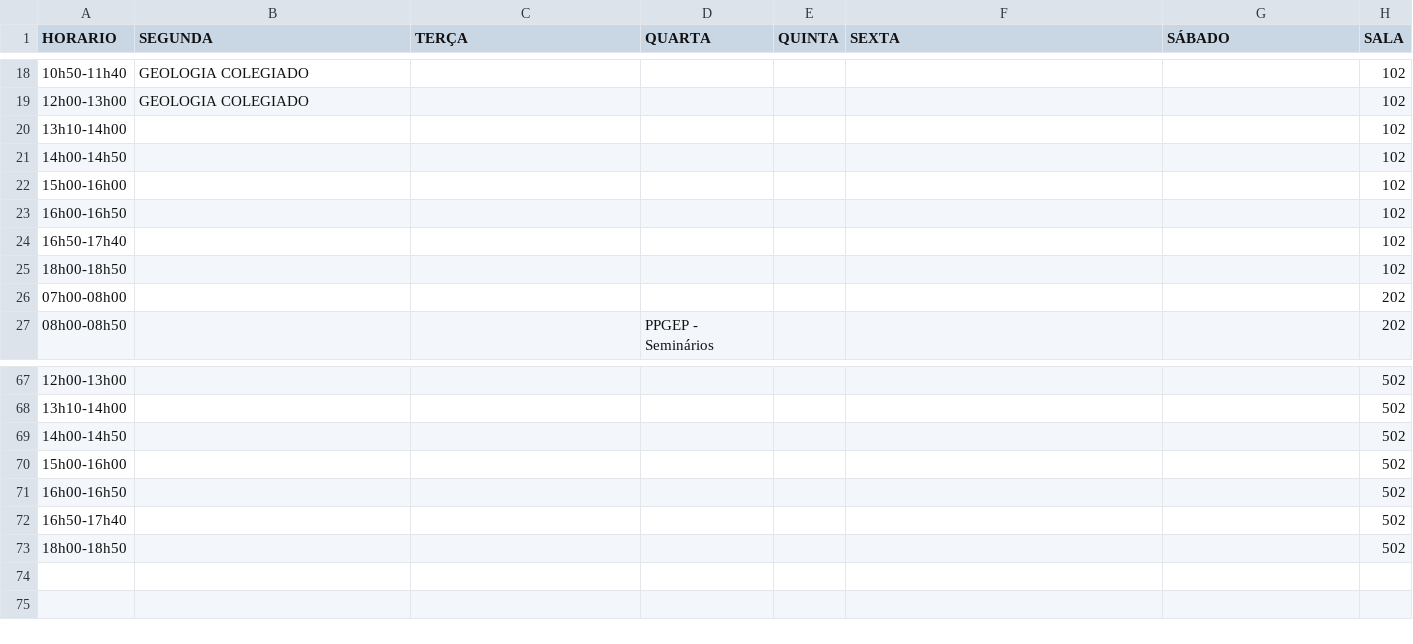
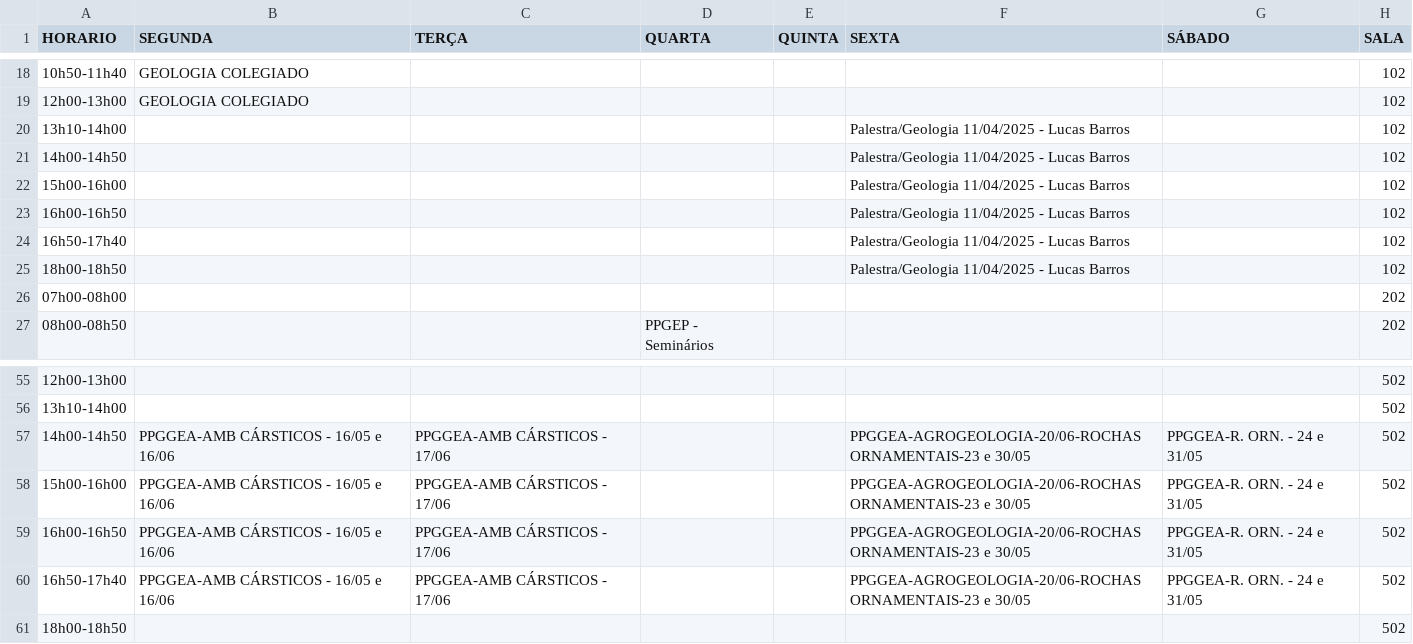
Before and after one commit to ti-fct/horariosFCT, a CSV file: utils/abas_csvs_editados/MINI-AUDITORIOS_editado.csv, drawn as a sheet; only a part is shown, gaps mark what is left out; the diff covers the shown part only.

```diff
--- a/utils/abas_csvs_editados/MINI-AUDITORIOS_editado.csv
+++ b/utils/abas_csvs_editados/MINI-AUDITORIOS_editado.csv
@@ -19,8 +19,8 @@ HORARIO,SEGUNDA,TERÇA,QUARTA,QUINTA,SEXTA,SÁBADO,SALA
 12h00-13h00,GEOLOGIA  COLEGIADO,,,,,,102
-13h10-14h00,,,,,,,102
-14h00-14h50,,,,,,,102
-15h00-16h00,,,,,,,102
-16h00-16h50,,,,,,,102
-16h50-17h40,,,,,,,102
-18h00-18h50,,,,,,,102
+13h10-14h00,,,,,Palestra/Geologia 11/04/2025 - Lucas Barros,,102
+14h00-14h50,,,,,Palestra/Geologia 11/04/2025 - Lucas Barros,,102
+15h00-16h00,,,,,Palestra/Geologia 11/04/2025 - Lucas Barros,,102
+16h00-16h50,,,,,Palestra/Geologia 11/04/2025 - Lucas Barros,,102
+16h50-17h40,,,,,Palestra/Geologia 11/04/2025 - Lucas Barros,,102
+18h00-18h50,,,,,Palestra/Geologia 11/04/2025 - Lucas Barros,,102
 07h00-08h00,,,,,,,202
@@ -68,6 +56,6 @@ HORARIO,SEGUNDA,TERÇA,QUARTA,QUINTA,SEXTA,SÁBADO,SALA
 13h10-14h00,,,,,,,502
-14h00-14h50,,,,,,,502
-15h00-16h00,,,,,,,502
-16h00-16h50,,,,,,,502
-16h50-17h40,,,,,,,502
+14h00-14h50,PPGGEA-AMB CÁRSTICOS - 16/05 e 16/06 ,PPGGEA-AMB CÁRSTICOS - 17/06,,,PPGGEA-AGROGEOLOGIA-20/06-ROCHAS ORNAMENTAIS-23 e 30/05,PPGGEA-R. ORN. - 24 e 31/05,502
+15h00-16h00,PPGGEA-AMB CÁRSTICOS - 16/05 e 16/06 ,PPGGEA-AMB CÁRSTICOS - 17/06,,,PPGGEA-AGROGEOLOGIA-20/06-ROCHAS ORNAMENTAIS-23 e 30/05,PPGGEA-R. ORN. - 24 e 31/05,502
+16h00-16h50,PPGGEA-AMB CÁRSTICOS - 16/05 e 16/06 ,PPGGEA-AMB CÁRSTICOS - 17/06,,,PPGGEA-AGROGEOLOGIA-20/06-ROCHAS ORNAMENTAIS-23 e 30/05,PPGGEA-R. ORN. - 24 e 31/05,502
+16h50-17h40,PPGGEA-AMB CÁRSTICOS - 16/05 e 16/06 ,PPGGEA-AMB CÁRSTICOS - 17/06,,,PPGGEA-AGROGEOLOGIA-20/06-ROCHAS ORNAMENTAIS-23 e 30/05,PPGGEA-R. ORN. - 24 e 31/05,502
 18h00-18h50,,,,,,,502
```
Also changed, not shown: 4 added rows, 16 removed rows and 20 edited cells elsewhere in this file, utils/abas_csvs_editados/SALAS_editado.csv, utils/resultado_final.csv, 3 other files.
